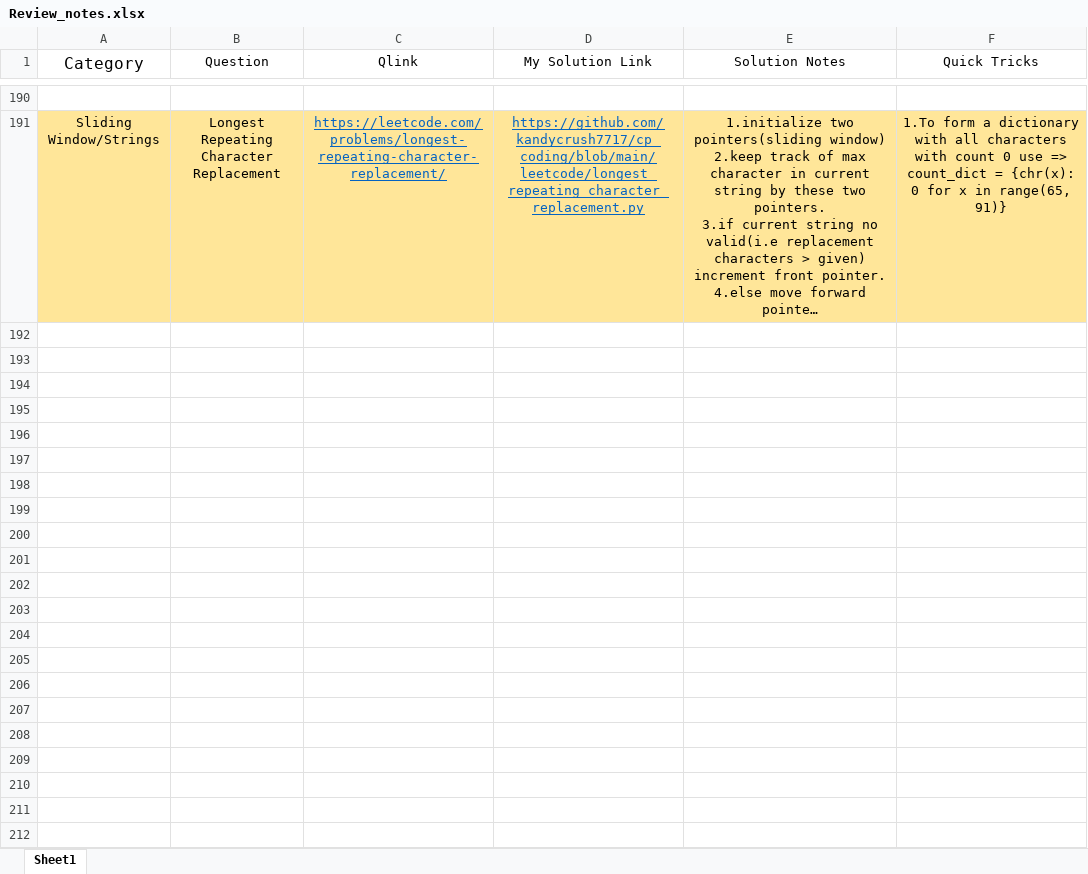
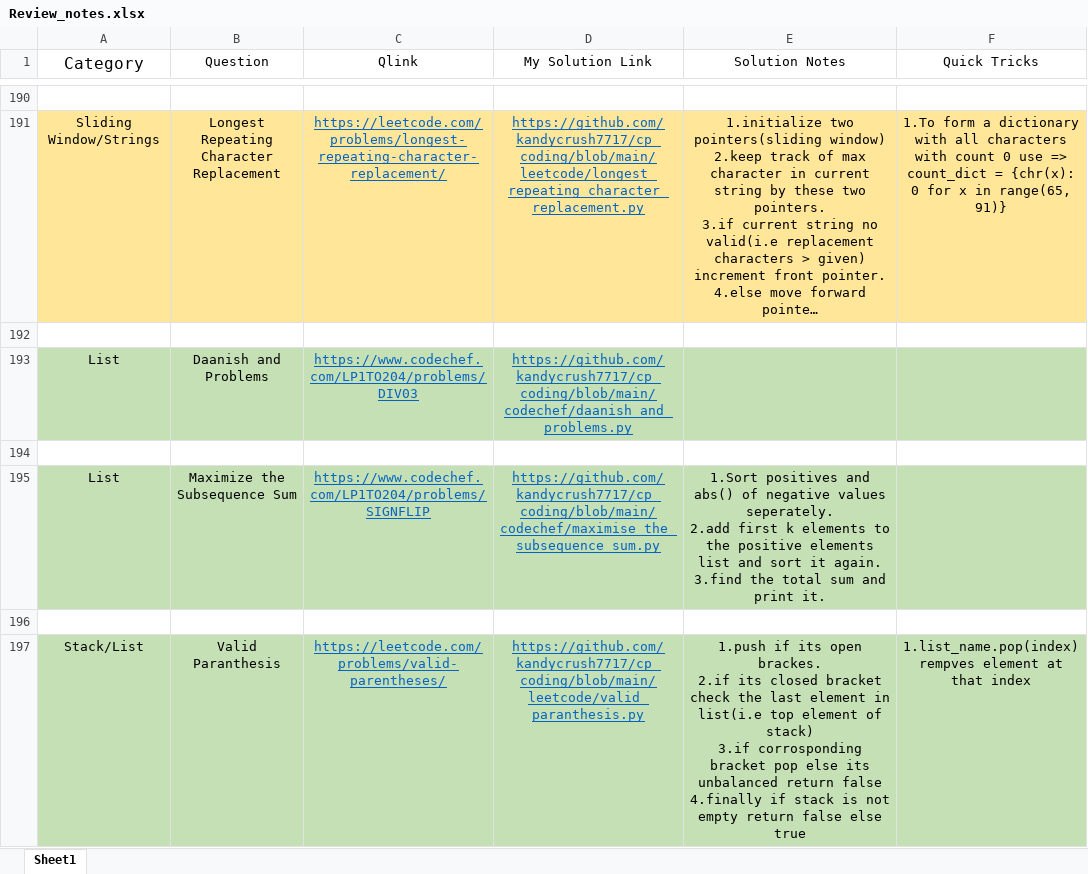
Before and after one commit to kandycrush7717/cp_coding, an Excel workbook: Review_notes.xlsx, sheet Sheet1, drawn as a sheet; only a part is shown, gaps mark what is left out; long unchanged cells end in …; values as stored, in another font and other column widths than the file's, no borders; ↵ is a line break in a cell; the diff covers the shown part only; the diff names each change by its address in the sheet, - before the commit and + after, or states it on an @@ line.

Commit message:
updated Notes

```diff
--- a/Review_notes.xlsx (sheet Sheet1)
+++ b/Review_notes.xlsx (sheet Sheet1)
+row 192: (empty)
+row 193: List | Daanish and Problems | https://www.codechef.com/LP1TO204/problems/DIV03 | https://github.com/kandycrush7717/cp_coding/blob/main/codechef/daanish_and_problems.py
+row 194: (empty)
+row 195: List | Maximize the Subsequence Sum | https://www.codechef.com/LP1TO204/problems/SIGNFLIP | https://github.com/kandycrush7717/cp_coding/blob/main/codechef/maximise_the_subsequence_sum.py | 1.Sort positives and abs() of negative values seperately. ↵ 2.add first k elements to the positive elements list and sort it again. ↵ 3.find the total sum and print it.
+row 196: (empty)
+row 197: Stack/List | Valid Paranthesis | https://leetcode.com/problems/valid-parentheses/ | https://github.com/kandycrush7717/cp_coding/blob/main/leetcode/valid_paranthesis.py | 1.push if its open brackes. ↵ 2.if its closed bracket check the last element in list(i.e top element of stack) ↵ 3.if corrosponding bracket pop else its unbalanced return false ↵ 4.finally if stack is not empty return false else true | 1.list_name.pop(index) rempves element at that index
```
Also changed, not shown: 18 added rows elsewhere in this sheet.
